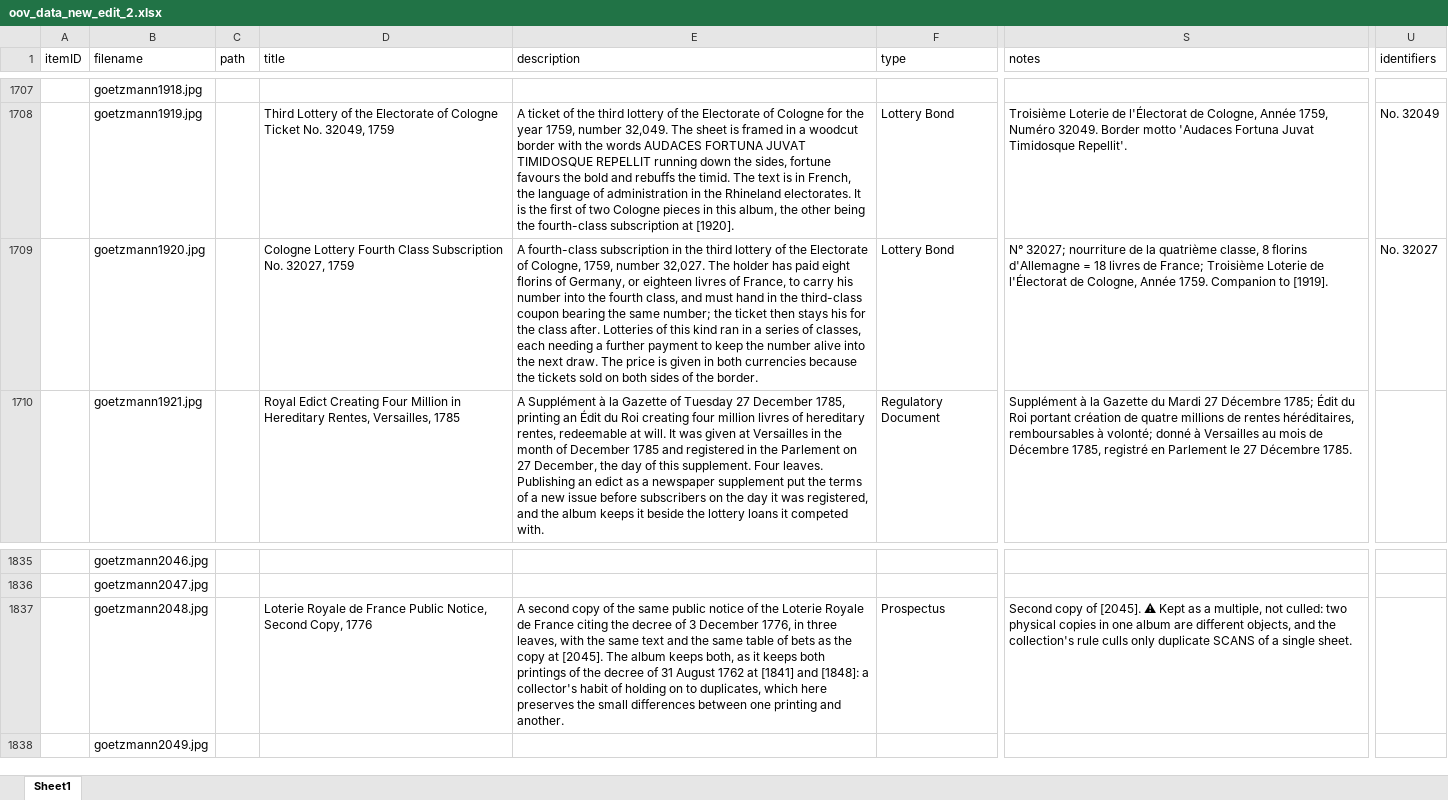
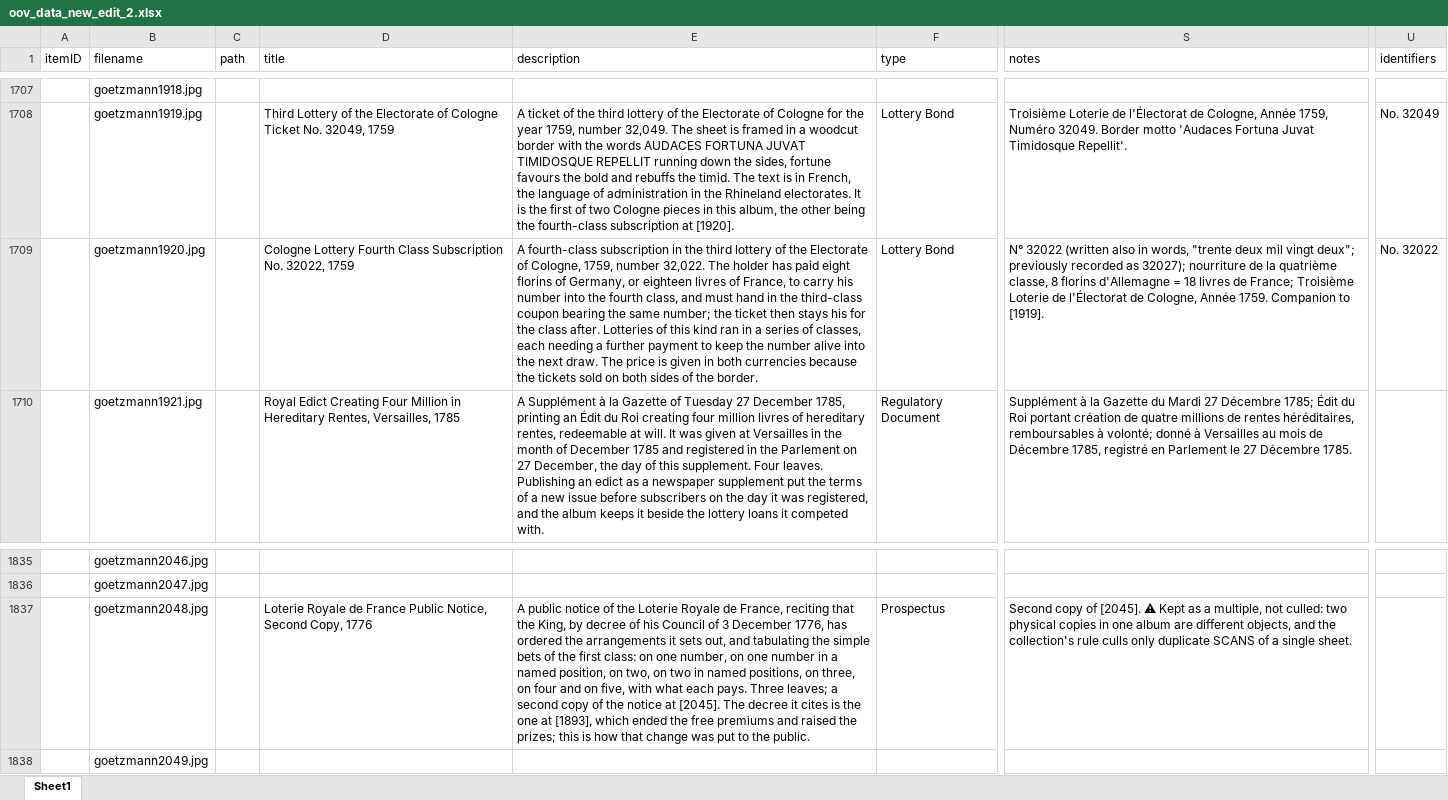
Before and after one commit to yale-icf/oov-museum, an Excel workbook: oov_data_new_edit_2.xlsx, sheet Sheet1, drawn as a sheet; only a part is shown, gaps mark what is left out; values as stored, in another font and other column widths than the file's, no borders; the diff covers the shown part only; the diff names each change by its address in the sheet, - before the commit and + after, or states it on an @@ line.

```diff
--- a/oov_data_new_edit_2.xlsx (sheet Sheet1)
+++ b/oov_data_new_edit_2.xlsx (sheet Sheet1)
-D1709 (title): …Subscription No. 32027, 1759
+D1709 (title): …Subscription No. 32022, 1759
-E1709 (description): …1759, number 32,027. The holder…
+E1709 (description): …1759, number 32,022. The holder…
-S1709 (notes): N° 32027; nourriture de…
+S1709 (notes): N° 32022 (written also in words, "trente deux mil vingt deux"; previously recorded as 32027); nourriture de…
-U1709 (identifiers): No. 32027
+U1709 (identifiers): No. 32022
-E1837 (description): A second copy of the same public notice of the Loterie Royale de France citing the decree of 3 December 1776, in three leaves, with the same text and the same table of bets as the copy at [2045]. The album keeps both, as it keeps both printings of the decree of 31 August 1762 at [1841] and [1848]: a collector's habit of holding on to duplicates, which here preserves the small differences between one printing and another.
+E1837 (description): A public notice of the Loterie Royale de France, reciting that the King, by decree of his Council of 3 December 1776, has ordered the arrangements it sets out, and tabulating the simple bets of the first class: on one number, on one number in a named position, on two, on two in named positions, on three, on four and on five, with what each pays. Three leaves; a second copy of the notice at [2045]. The decree it cites is the one at [1893], which ended the free premiums and raised the prizes; this is how that change was put to the public.
```
Also changed, not shown: 29 edited cells elsewhere in this sheet, 2 other files.
